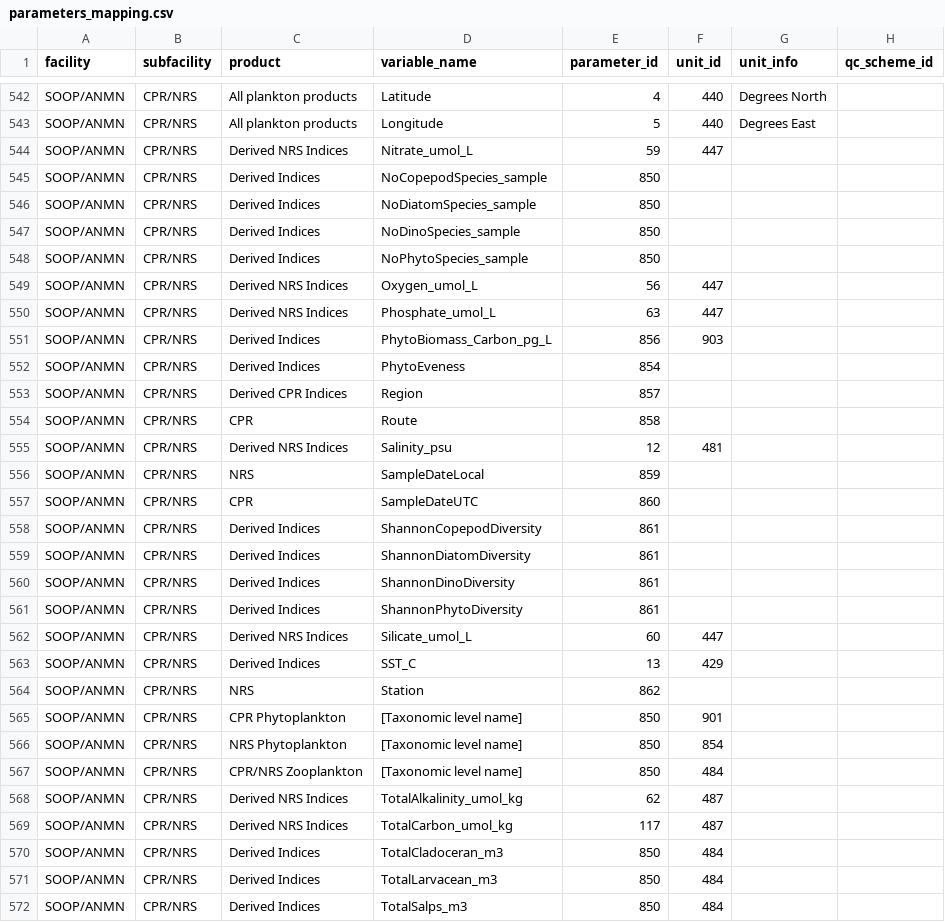
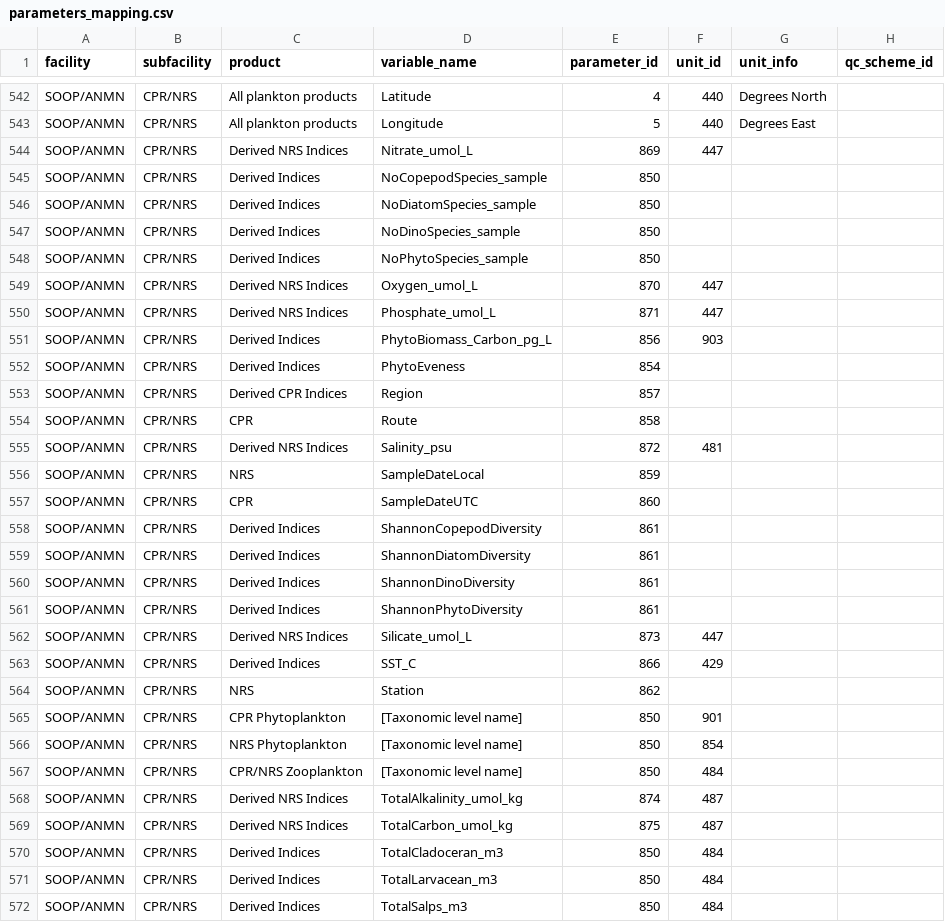
Before and after one commit to aodn/data-services, a CSV file: PARAMETERS_MAPPING/parameters_mapping.csv, drawn as a sheet; only a part is shown, gaps mark what is left out; the diff covers the shown part only.

Commit message:
last parameters added and parameters_mapping updated

```diff
--- a/PARAMETERS_MAPPING/parameters_mapping.csv
+++ b/PARAMETERS_MAPPING/parameters_mapping.csv
@@ -543,3 +543,3 @@ SOOP/ANMN;CPR/NRS;All plankton products;Latitude;4;440;Degrees North;
 SOOP/ANMN;CPR/NRS;All plankton products;Longitude;5;440;Degrees East;
-SOOP/ANMN;CPR/NRS;Derived NRS Indices;Nitrate_umol_L;59;447;;
+SOOP/ANMN;CPR/NRS;Derived NRS Indices;Nitrate_umol_L;869;447;;
 SOOP/ANMN;CPR/NRS;Derived Indices;NoCopepodSpecies_sample;850;;;
@@ -548,4 +548,4 @@ SOOP/ANMN;CPR/NRS;Derived Indices;NoDinoSpecies_sample;850;;;
 SOOP/ANMN;CPR/NRS;Derived Indices;NoPhytoSpecies_sample;850;;;
-SOOP/ANMN;CPR/NRS;Derived NRS Indices;Oxygen_umol_L;56;447;;
-SOOP/ANMN;CPR/NRS;Derived NRS Indices;Phosphate_umol_L;63;447;;
+SOOP/ANMN;CPR/NRS;Derived NRS Indices;Oxygen_umol_L;870;447;;
+SOOP/ANMN;CPR/NRS;Derived NRS Indices;Phosphate_umol_L;871;447;;
 SOOP/ANMN;CPR/NRS;Derived Indices;PhytoBiomass_Carbon_pg_L;856;903;;
@@ -554,3 +554,3 @@ SOOP/ANMN;CPR/NRS;Derived CPR Indices;Region;857;;;
 SOOP/ANMN;CPR/NRS;CPR;Route;858;;;
-SOOP/ANMN;CPR/NRS;Derived NRS Indices;Salinity_psu;12;481;;
+SOOP/ANMN;CPR/NRS;Derived NRS Indices;Salinity_psu;872;481;;
 SOOP/ANMN;CPR/NRS;NRS;SampleDateLocal;859;;;
@@ -561,4 +561,4 @@ SOOP/ANMN;CPR/NRS;Derived Indices;ShannonDinoDiversity;861;;;
 SOOP/ANMN;CPR/NRS;Derived Indices;ShannonPhytoDiversity;861;;;
-SOOP/ANMN;CPR/NRS;Derived NRS Indices;Silicate_umol_L;60;447;;
-SOOP/ANMN;CPR/NRS;Derived Indices;SST_C;13;429;;
+SOOP/ANMN;CPR/NRS;Derived NRS Indices;Silicate_umol_L;873;447;;
+SOOP/ANMN;CPR/NRS;Derived Indices;SST_C;866;429;;
 SOOP/ANMN;CPR/NRS;NRS;Station;862;;;
@@ -567,4 +567,4 @@ SOOP/ANMN;CPR/NRS;NRS Phytoplankton;[Taxonomic level name];850;854;;
 SOOP/ANMN;CPR/NRS;CPR/NRS Zooplankton;[Taxonomic level name];850;484;;
-SOOP/ANMN;CPR/NRS;Derived NRS Indices;TotalAlkalinity_umol_kg;62;487;;
-SOOP/ANMN;CPR/NRS;Derived NRS Indices;TotalCarbon_umol_kg;117;487;;
+SOOP/ANMN;CPR/NRS;Derived NRS Indices;TotalAlkalinity_umol_kg;874;487;;
+SOOP/ANMN;CPR/NRS;Derived NRS Indices;TotalCarbon_umol_kg;875;487;;
 SOOP/ANMN;CPR/NRS;Derived Indices;TotalCladoceran_m3;850;484;;
```
Also changed, not shown: 3 edited cells elsewhere in this file, PARAMETERS_MAPPING/parameters.csv.
